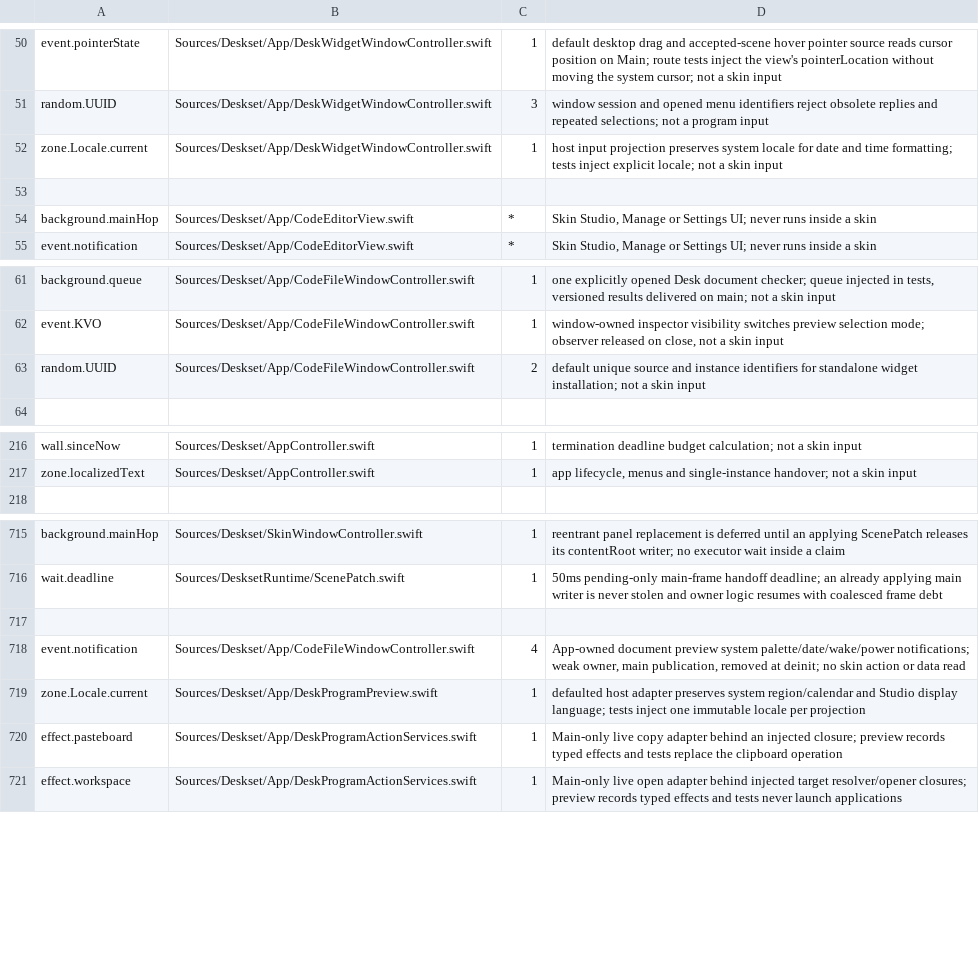
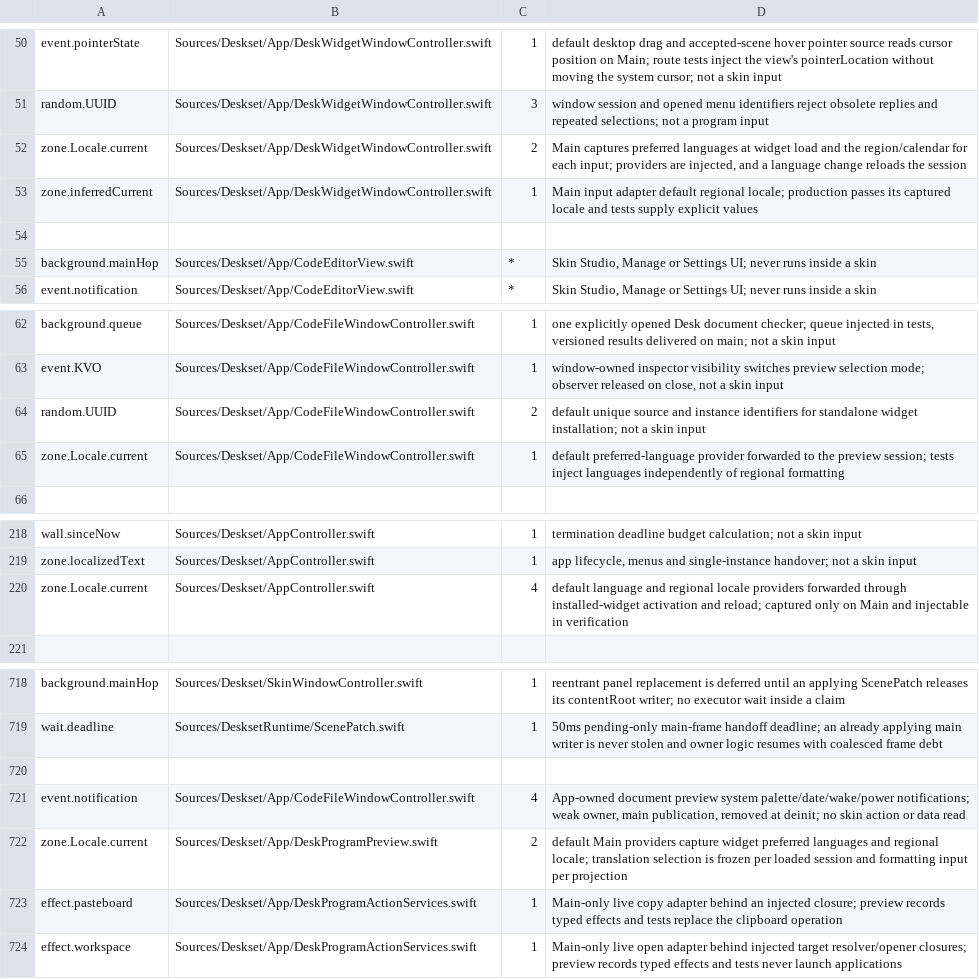
Before and after one commit to jokyme/Deskset, a TSV file: scripts/seams-allowlist.tsv, drawn as a sheet; only a part is shown, gaps mark what is left out.

Commit message:
Render checked Desk translations in widgets and previews

```diff
--- a/scripts/seams-allowlist.tsv
+++ b/scripts/seams-allowlist.tsv
@@ -51,3 +51,4 @@ event.pointerState	Sources/Deskset/App/DeskWidgetWindowController.swift	1	defaul
 random.UUID	Sources/Deskset/App/DeskWidgetWindowController.swift	3	window session and opened menu identifiers reject obsolete replies and repeated selections; not a program input
-zone.Locale.current	Sources/Deskset/App/DeskWidgetWindowController.swift	1	host input projection preserves system locale for date and time formatting; tests inject explicit locale; not a skin input
+zone.Locale.current	Sources/Deskset/App/DeskWidgetWindowController.swift	2	Main captures preferred languages at widget load and the region/calendar for each input; providers are injected, and a language change reloads the session
+zone.inferredCurrent	Sources/Deskset/App/DeskWidgetWindowController.swift	1	Main input adapter default regional locale; production passes its captured locale and tests supply explicit values
 
@@ -63,2 +64,3 @@ event.KVO	Sources/Deskset/App/CodeFileWindowController.swift	1	window-owned insp
 random.UUID	Sources/Deskset/App/CodeFileWindowController.swift	2	default unique source and instance identifiers for standalone widget installation; not a skin input
+zone.Locale.current	Sources/Deskset/App/CodeFileWindowController.swift	1	default preferred-language provider forwarded to the preview session; tests inject languages independently of regional formatting
 
@@ -217,2 +219,3 @@ wall.sinceNow	Sources/Deskset/AppController.swift	1	termination deadline budget
 zone.localizedText	Sources/Deskset/AppController.swift	1	app lifecycle, menus and single-instance handover; not a skin input
+zone.Locale.current	Sources/Deskset/AppController.swift	4	default language and regional locale providers forwarded through installed-widget activation and reload; captured only on Main and injectable in verification
 
@@ -718,3 +721,3 @@ wait.deadline	Sources/DesksetRuntime/ScenePatch.swift	1	50ms pending-only main-f
 event.notification	Sources/Deskset/App/CodeFileWindowController.swift	4	App-owned document preview system palette/date/wake/power notifications; weak owner, main publication, removed at deinit; no skin action or data read
-zone.Locale.current	Sources/Deskset/App/DeskProgramPreview.swift	1	defaulted host adapter preserves system region/calendar and Studio display language; tests inject one immutable locale per projection
+zone.Locale.current	Sources/Deskset/App/DeskProgramPreview.swift	2	default Main providers capture widget preferred languages and regional locale; translation selection is frozen per loaded session and formatting input per projection
 effect.pasteboard	Sources/Deskset/App/DeskProgramActionServices.swift	1	Main-only live copy adapter behind an injected closure; preview records typed effects and tests replace the clipboard operation
```
Also changed, not shown: 22 other files.
